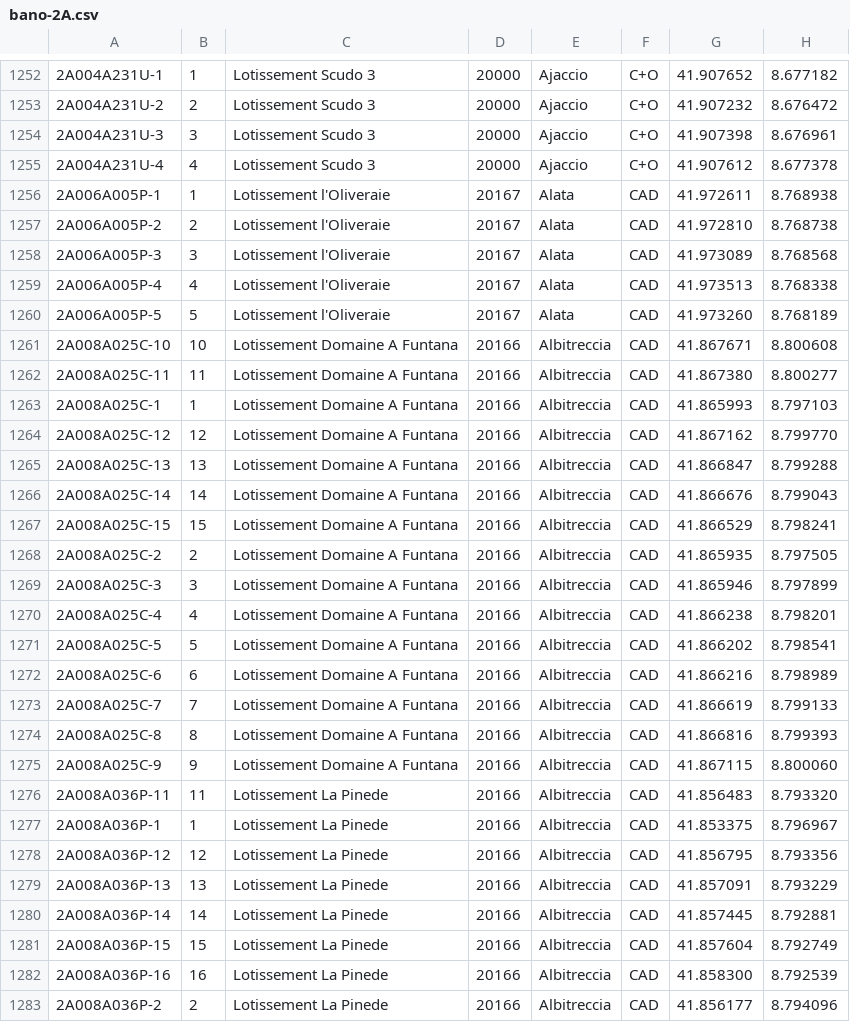
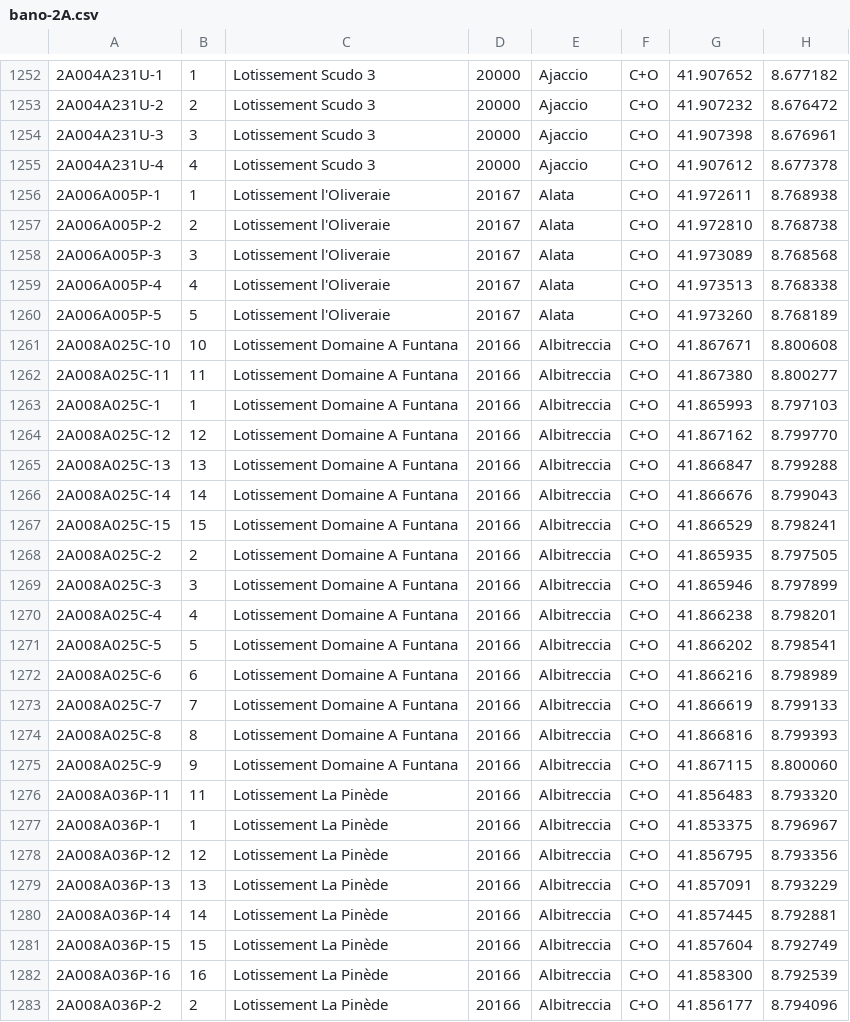
Before and after one commit to osm-fr/bano-data, a CSV file: bano-2A.csv, drawn as a sheet; only a part is shown, gaps mark what is left out; the diff covers the shown part only.

```diff
--- a/bano-2A.csv
+++ b/bano-2A.csv
@@ -1255,29 +1255,29 @@
 2A004A231U-4,4,Lotissement Scudo 3,20000,Ajaccio,C+O,41.907612,8.677378
-2A006A005P-1,1,Lotissement l'Oliveraie,20167,Alata,CAD,41.972611,8.768938
-2A006A005P-2,2,Lotissement l'Oliveraie,20167,Alata,CAD,41.972810,8.768738
-2A006A005P-3,3,Lotissement l'Oliveraie,20167,Alata,CAD,41.973089,8.768568
-2A006A005P-4,4,Lotissement l'Oliveraie,20167,Alata,CAD,41.973513,8.768338
-2A006A005P-5,5,Lotissement l'Oliveraie,20167,Alata,CAD,41.973260,8.768189
-2A008A025C-10,10,Lotissement Domaine A Funtana,20166,Albitreccia,CAD,41.867671,8.800608
-2A008A025C-11,11,Lotissement Domaine A Funtana,20166,Albitreccia,CAD,41.867380,8.800277
-2A008A025C-1,1,Lotissement Domaine A Funtana,20166,Albitreccia,CAD,41.865993,8.797103
-2A008A025C-12,12,Lotissement Domaine A Funtana,20166,Albitreccia,CAD,41.867162,8.799770
-2A008A025C-13,13,Lotissement Domaine A Funtana,20166,Albitreccia,CAD,41.866847,8.799288
-2A008A025C-14,14,Lotissement Domaine A Funtana,20166,Albitreccia,CAD,41.866676,8.799043
-2A008A025C-15,15,Lotissement Domaine A Funtana,20166,Albitreccia,CAD,41.866529,8.798241
-2A008A025C-2,2,Lotissement Domaine A Funtana,20166,Albitreccia,CAD,41.865935,8.797505
-2A008A025C-3,3,Lotissement Domaine A Funtana,20166,Albitreccia,CAD,41.865946,8.797899
-2A008A025C-4,4,Lotissement Domaine A Funtana,20166,Albitreccia,CAD,41.866238,8.798201
-2A008A025C-5,5,Lotissement Domaine A Funtana,20166,Albitreccia,CAD,41.866202,8.798541
-2A008A025C-6,6,Lotissement Domaine A Funtana,20166,Albitreccia,CAD,41.866216,8.798989
-2A008A025C-7,7,Lotissement Domaine A Funtana,20166,Albitreccia,CAD,41.866619,8.799133
-2A008A025C-8,8,Lotissement Domaine A Funtana,20166,Albitreccia,CAD,41.866816,8.799393
-2A008A025C-9,9,Lotissement Domaine A Funtana,20166,Albitreccia,CAD,41.867115,8.800060
-2A008A036P-11,11,Lotissement La Pinede,20166,Albitreccia,CAD,41.856483,8.793320
-2A008A036P-1,1,Lotissement La Pinede,20166,Albitreccia,CAD,41.853375,8.796967
-2A008A036P-12,12,Lotissement La Pinede,20166,Albitreccia,CAD,41.856795,8.793356
-2A008A036P-13,13,Lotissement La Pinede,20166,Albitreccia,CAD,41.857091,8.793229
-2A008A036P-14,14,Lotissement La Pinede,20166,Albitreccia,CAD,41.857445,8.792881
-2A008A036P-15,15,Lotissement La Pinede,20166,Albitreccia,CAD,41.857604,8.792749
-2A008A036P-16,16,Lotissement La Pinede,20166,Albitreccia,CAD,41.858300,8.792539
-2A008A036P-2,2,Lotissement La Pinede,20166,Albitreccia,CAD,41.856177,8.794096
+2A006A005P-1,1,Lotissement l'Oliveraie,20167,Alata,C+O,41.972611,8.768938
+2A006A005P-2,2,Lotissement l'Oliveraie,20167,Alata,C+O,41.972810,8.768738
+2A006A005P-3,3,Lotissement l'Oliveraie,20167,Alata,C+O,41.973089,8.768568
+2A006A005P-4,4,Lotissement l'Oliveraie,20167,Alata,C+O,41.973513,8.768338
+2A006A005P-5,5,Lotissement l'Oliveraie,20167,Alata,C+O,41.973260,8.768189
+2A008A025C-10,10,Lotissement Domaine A Funtana,20166,Albitreccia,C+O,41.867671,8.800608
+2A008A025C-11,11,Lotissement Domaine A Funtana,20166,Albitreccia,C+O,41.867380,8.800277
+2A008A025C-1,1,Lotissement Domaine A Funtana,20166,Albitreccia,C+O,41.865993,8.797103
+2A008A025C-12,12,Lotissement Domaine A Funtana,20166,Albitreccia,C+O,41.867162,8.799770
+2A008A025C-13,13,Lotissement Domaine A Funtana,20166,Albitreccia,C+O,41.866847,8.799288
+2A008A025C-14,14,Lotissement Domaine A Funtana,20166,Albitreccia,C+O,41.866676,8.799043
+2A008A025C-15,15,Lotissement Domaine A Funtana,20166,Albitreccia,C+O,41.866529,8.798241
+2A008A025C-2,2,Lotissement Domaine A Funtana,20166,Albitreccia,C+O,41.865935,8.797505
+2A008A025C-3,3,Lotissement Domaine A Funtana,20166,Albitreccia,C+O,41.865946,8.797899
+2A008A025C-4,4,Lotissement Domaine A Funtana,20166,Albitreccia,C+O,41.866238,8.798201
+2A008A025C-5,5,Lotissement Domaine A Funtana,20166,Albitreccia,C+O,41.866202,8.798541
+2A008A025C-6,6,Lotissement Domaine A Funtana,20166,Albitreccia,C+O,41.866216,8.798989
+2A008A025C-7,7,Lotissement Domaine A Funtana,20166,Albitreccia,C+O,41.866619,8.799133
+2A008A025C-8,8,Lotissement Domaine A Funtana,20166,Albitreccia,C+O,41.866816,8.799393
+2A008A025C-9,9,Lotissement Domaine A Funtana,20166,Albitreccia,C+O,41.867115,8.800060
+2A008A036P-11,11,Lotissement La Pinède,20166,Albitreccia,C+O,41.856483,8.793320
+2A008A036P-1,1,Lotissement La Pinède,20166,Albitreccia,C+O,41.853375,8.796967
+2A008A036P-12,12,Lotissement La Pinède,20166,Albitreccia,C+O,41.856795,8.793356
+2A008A036P-13,13,Lotissement La Pinède,20166,Albitreccia,C+O,41.857091,8.793229
+2A008A036P-14,14,Lotissement La Pinède,20166,Albitreccia,C+O,41.857445,8.792881
+2A008A036P-15,15,Lotissement La Pinède,20166,Albitreccia,C+O,41.857604,8.792749
+2A008A036P-16,16,Lotissement La Pinède,20166,Albitreccia,C+O,41.858300,8.792539
+2A008A036P-2,2,Lotissement La Pinède,20166,Albitreccia,C+O,41.856177,8.794096
```
Also changed, not shown: 12 edited cells elsewhere in this file, 9 other files.
